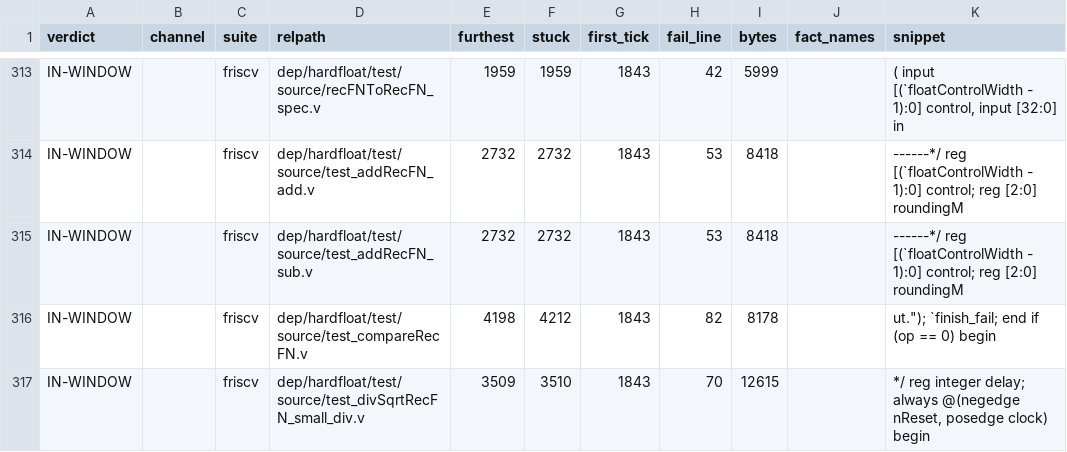
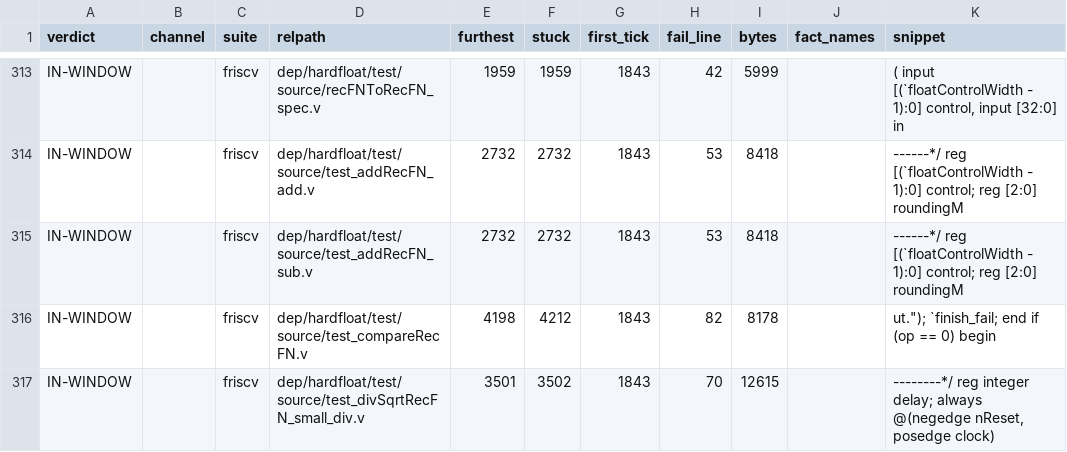
Before and after one commit to rdje/pgen, a TSV file: docs/tasks/artifacts/sv_corpus_grad/dark_chained_only/audit.tsv, drawn as a sheet; only a part is shown, gaps mark what is left out; the diff covers the shown part only.

```diff
--- a/docs/tasks/artifacts/sv_corpus_grad/dark_chained_only/audit.tsv
+++ b/docs/tasks/artifacts/sv_corpus_grad/dark_chained_only/audit.tsv
@@ -316,2 +316,2 @@ IN-WINDOW		friscv	dep/hardfloat/test/source/test_addRecFN_sub.v	2732	2732	1843	5
 IN-WINDOW		friscv	dep/hardfloat/test/source/test_compareRecFN.v	4198	4212	1843	82	8178		ut."); `finish_fail; end if (op == 0) begin
-IN-WINDOW		friscv	dep/hardfloat/test/source/test_divSqrtRecFN_small_div.v	3509	3510	1843	70	12615		*/ reg integer delay; always @(negedge nReset, posedge clock) begin
+IN-WINDOW		friscv	dep/hardfloat/test/source/test_divSqrtRecFN_small_div.v	3501	3502	1843	70	12615		--------*/ reg integer delay; always @(negedge nReset, posedge clock)
```
Also changed, not shown: 16 edited cells elsewhere in this file, 17 other files.
